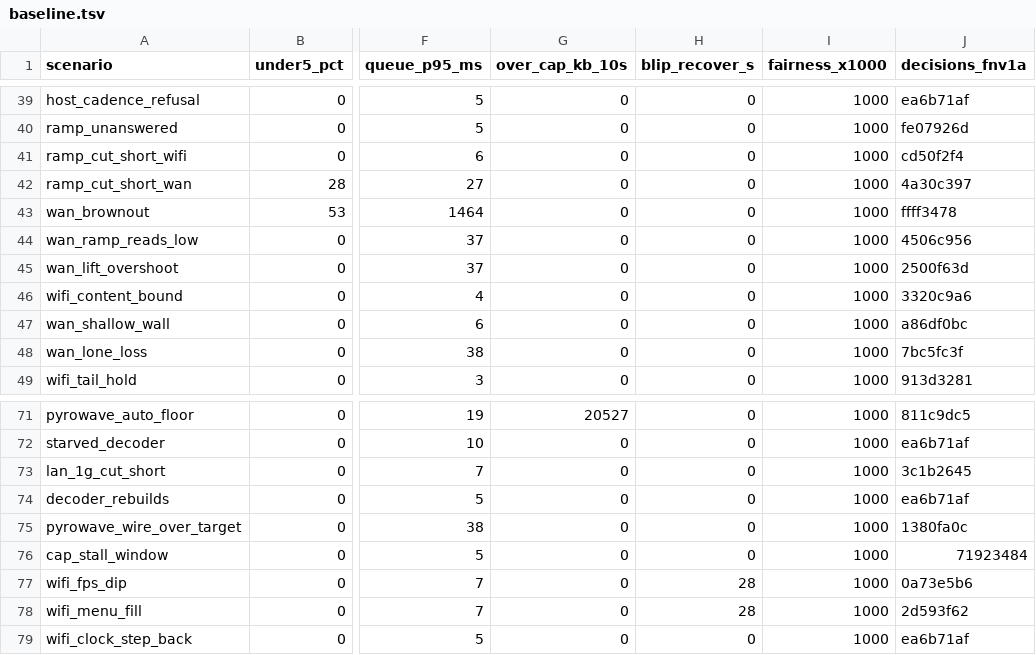
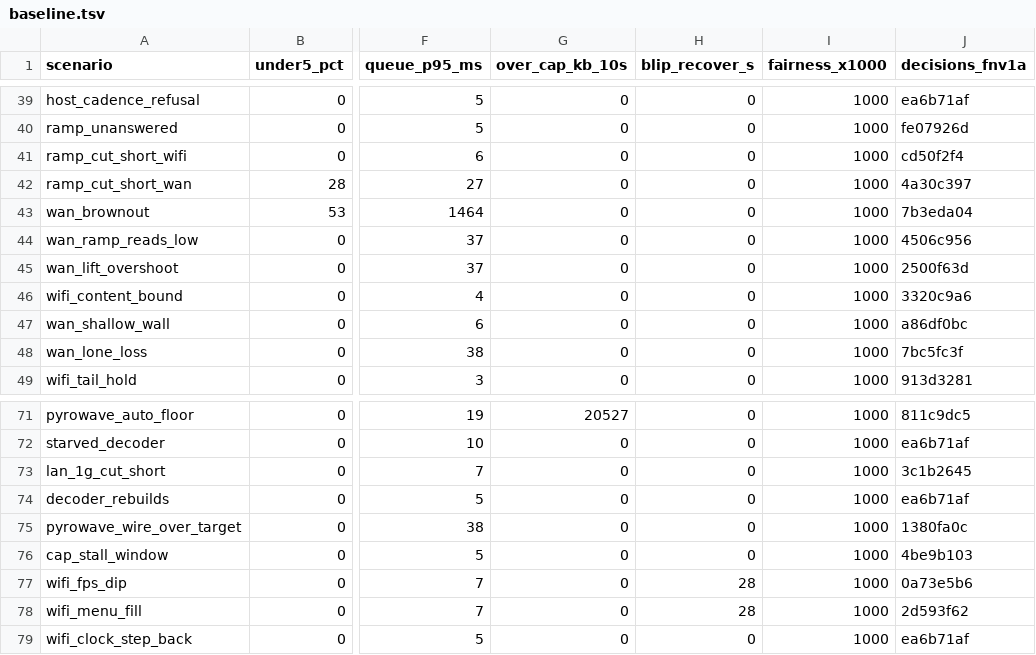
Before and after one commit to doopyelephant/Punktfunk-mt8186, a TSV file: crates/core/punktfunk-core/src/abr/sim/baseline.tsv, drawn as a sheet; only a part is shown, gaps mark what is left out; the diff names each change by its address in the sheet, - before the commit and + after, or states it on an @@ line.

Commit message:
test(abr): re-bless the baseline after the clock steps
The clock-step package measured alone against main, where a delay
reading was one number. Beside the host-time package a reading can
wait for its own AU's timing, so a step now moves the readings a window
still holds as well as the ones it has counted; the sim's client reads
its delays the way the pump does, off by its clock's error, at the
microsecond the host-time package already stamps them with.

```diff
--- a/crates/core/punktfunk-core/src/abr/sim/baseline.tsv
+++ b/crates/core/punktfunk-core/src/abr/sim/baseline.tsv
-J43 (decisions_fnv1a): ffff3478
+J43 (decisions_fnv1a): 7b3eda04
-J76 (decisions_fnv1a): 71923484
+J76 (decisions_fnv1a): 4be9b103
```
Also changed, not shown: 2 other files.
